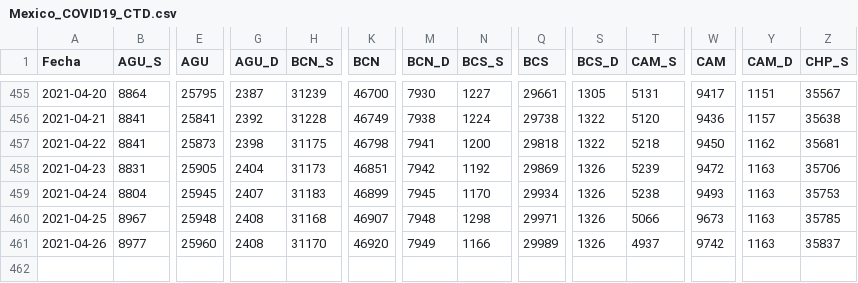
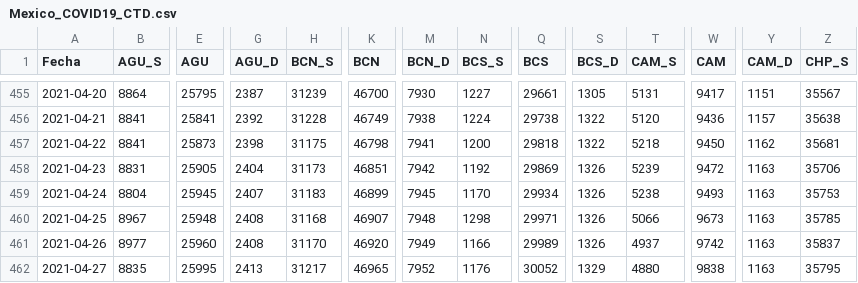
Before and after one commit to carranco-sga/Mexico-COVID-19, a CSV file: Mexico_COVID19_CTD.csv, drawn as a sheet; only a part is shown, gaps mark what is left out; rows hold the shown columns only; the diff names each change by its address in the sheet, - before the commit and + after, or states it on an @@ line.

```diff
--- a/Mexico_COVID19_CTD.csv
+++ b/Mexico_COVID19_CTD.csv
+row 462: 2021-04-27 | 8835 | 25995 | 2413 | 31217 | 46965 | 7952 | 1176 | 30052 | 1329 | 4880 | 9838 | 1163 | 35795
```
Also changed, not shown: 1 other file.
